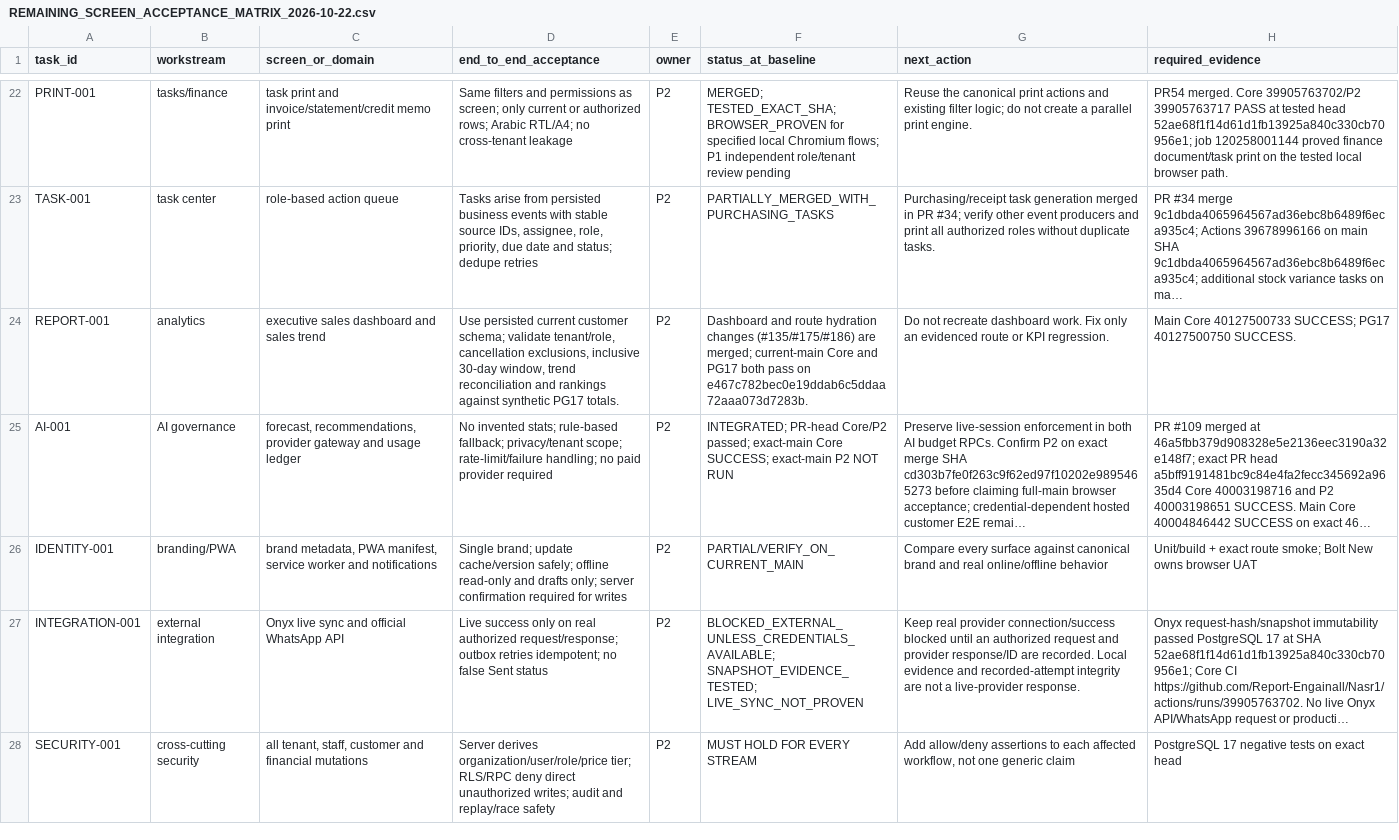
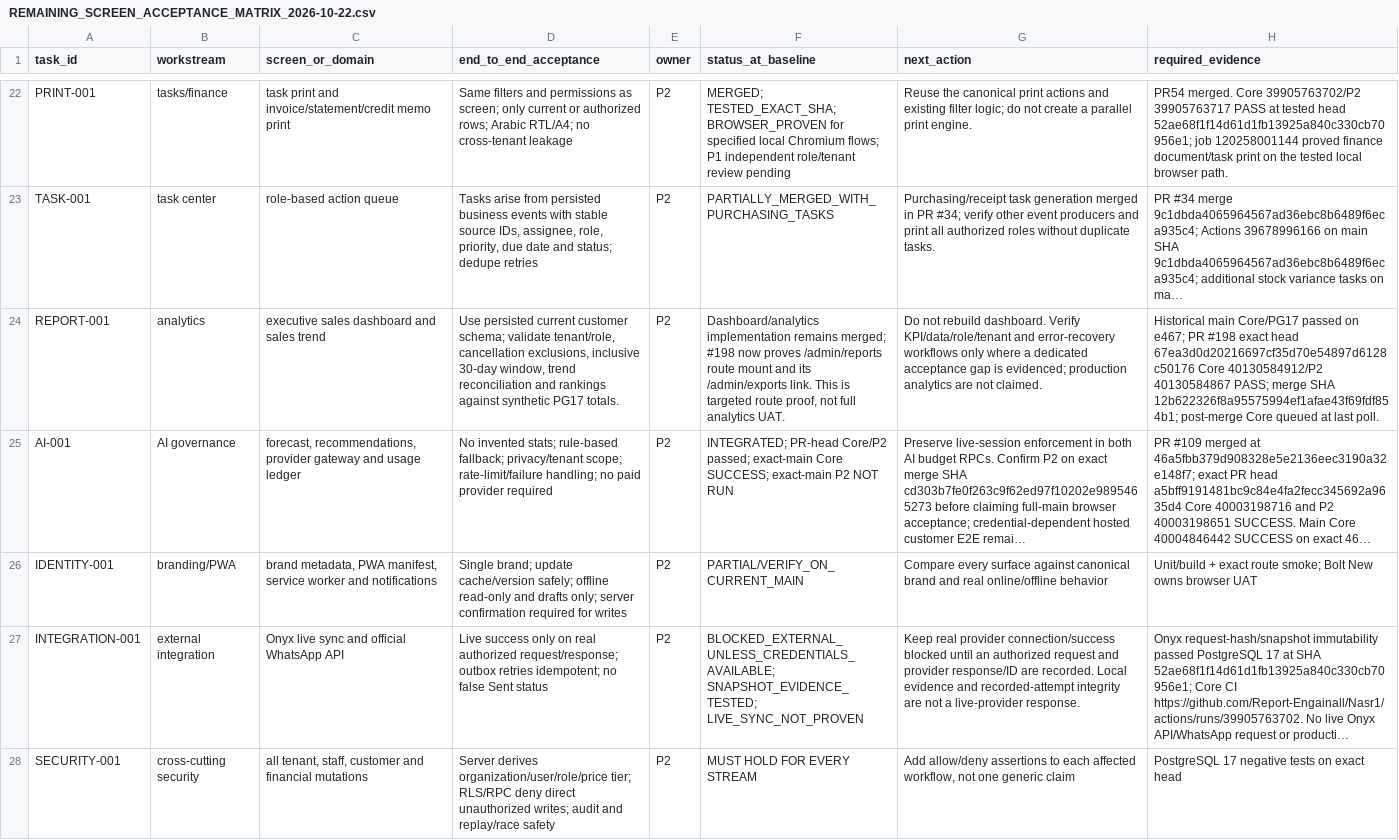
Before and after one commit to Report-Engainall/Nasr1, a CSV file: docs/bolt-source-reconciliation/REMAINING_SCREEN_ACCEPTANCE_MATRIX_2026-10-22.csv, drawn as a sheet; only a part is shown, gaps mark what is left out; long unchanged cells end in …; the diff covers the shown part only; the diff names each change by its address in the sheet, - before the commit and + after, or states it on an @@ line.

Commit message:
docs: sync current execution evidence onto latest main

```diff
--- a/docs/bolt-source-reconciliation/REMAINING_SCREEN_ACCEPTANCE_MATRIX_2026-10-22.csv
+++ b/docs/bolt-source-reconciliation/REMAINING_SCREEN_ACCEPTANCE_MATRIX_2026-10-22.csv
-F24 (status_at_baseline): Dashboard and route hydration changes (#135/#175/#186) are merged; current-main Core and PG17 both pass on e467c782bec0e19ddab6c5ddaa72aaa073d7283b.
+F24 (status_at_baseline): Dashboard/analytics implementation remains merged; #198 now proves /admin/reports route mount and its /admin/exports link. This is targeted route proof, not full analytics UAT.
-G24 (next_action): Do not recreate dashboard work. Fix only an evidenced route or KPI regression.
+G24 (next_action): Do not rebuild dashboard. Verify KPI/data/role/tenant and error-recovery workflows only where a dedicated acceptance gap is evidenced; production analytics are not claimed.
-H24 (required_evidence): Main Core 40127500733 SUCCESS; PG17 40127500750 SUCCESS.
+H24 (required_evidence): Historical main Core/PG17 passed on e467; PR #198 exact head 67ea3d0d20216697cf35d70e54897d6128c50176 Core 40130584912/P2 40130584867 PASS; merge SHA 12b622326f8a95575994ef1afae43f69fdf854b1; post-merge Core queued at last poll.
```
Also changed, not shown: 4 added rows and 33 edited cells elsewhere in this file.
